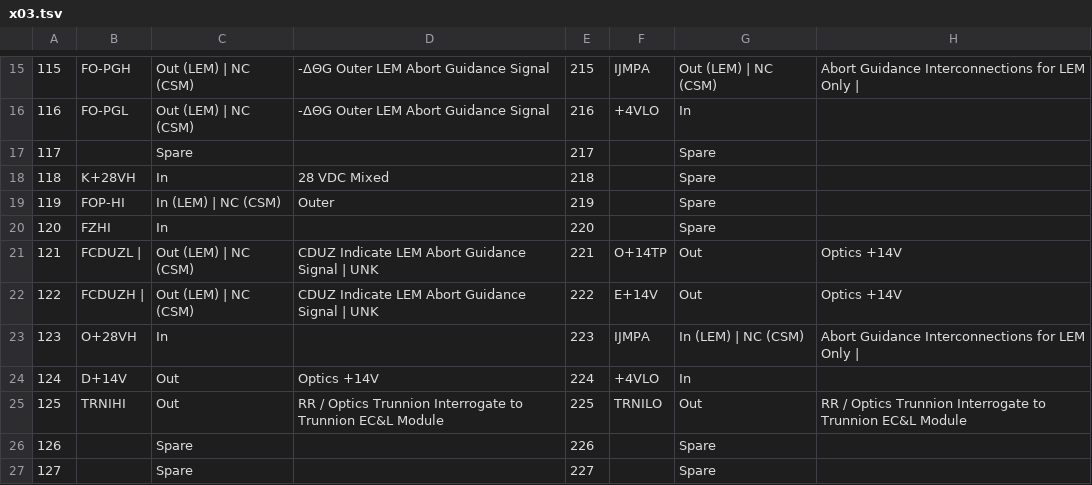
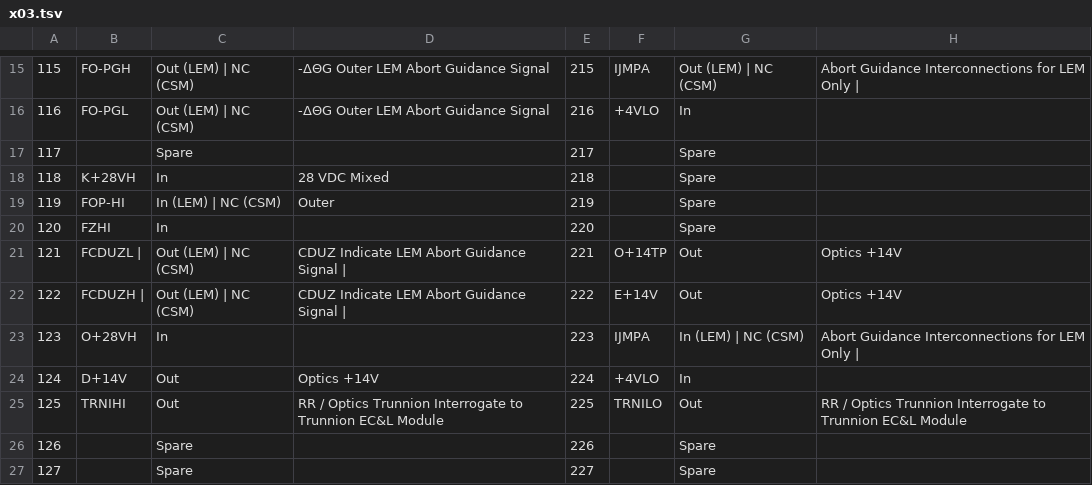
Before and after one commit to thewonderidiot/cdu_pins, a TSV file: tools/x03.tsv, drawn as a sheet; only a part is shown, gaps mark what is left out.

```diff
--- a/tools/x03.tsv
+++ b/tools/x03.tsv
@@ -20,4 +20,4 @@
 120	FZHI	In		220		Spare	
-121	FCDUZL | 	Out (LEM) | NC (CSM)	CDUZ Indicate LEM Abort Guidance Signal | UNK	221	O+14TP	Out	Optics +14V
-122	FCDUZH | 	Out (LEM) | NC (CSM)	CDUZ Indicate LEM Abort Guidance Signal | UNK	222	E+14V	Out	Optics +14V
+121	FCDUZL | 	Out (LEM) | NC (CSM)	CDUZ Indicate LEM Abort Guidance Signal | 	221	O+14TP	Out	Optics +14V
+122	FCDUZH | 	Out (LEM) | NC (CSM)	CDUZ Indicate LEM Abort Guidance Signal | 	222	E+14V	Out	Optics +14V
 123	O+28VH	In		223	IJMPA	In (LEM) | NC (CSM)	Abort Guidance Interconnections for LEM Only |
```
Also changed, not shown: tools/x01.tsv, tools/x02.tsv, 3 other files.
